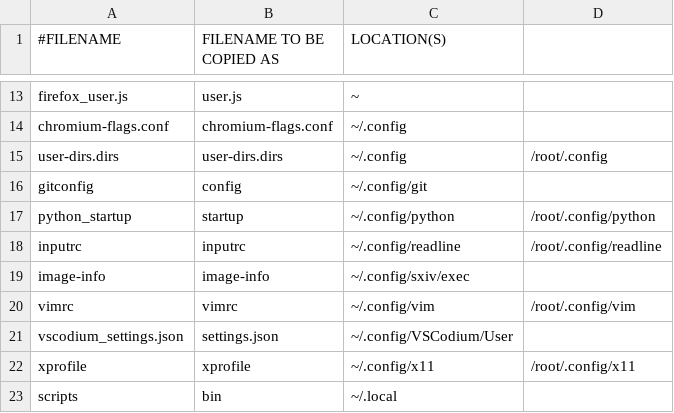
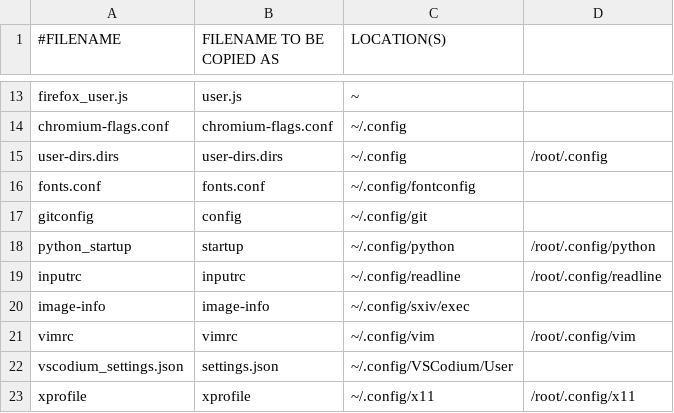
Before and after one commit to royarg02/user_files, a CSV file: deploy_files.csv, drawn as a sheet; only a part is shown, gaps mark what is left out; the shorter side is filled out with more unchanged rows; the diff names each change by its address in the sheet, - before the commit and + after, or states it on an @@ line.

Commit message:
Add fontconfig

```diff
--- a/deploy_files.csv
+++ b/deploy_files.csv
+row 16: fonts.conf | fonts.conf | ~/.config/fontconfig
```
Also changed, not shown: 1 other file.
